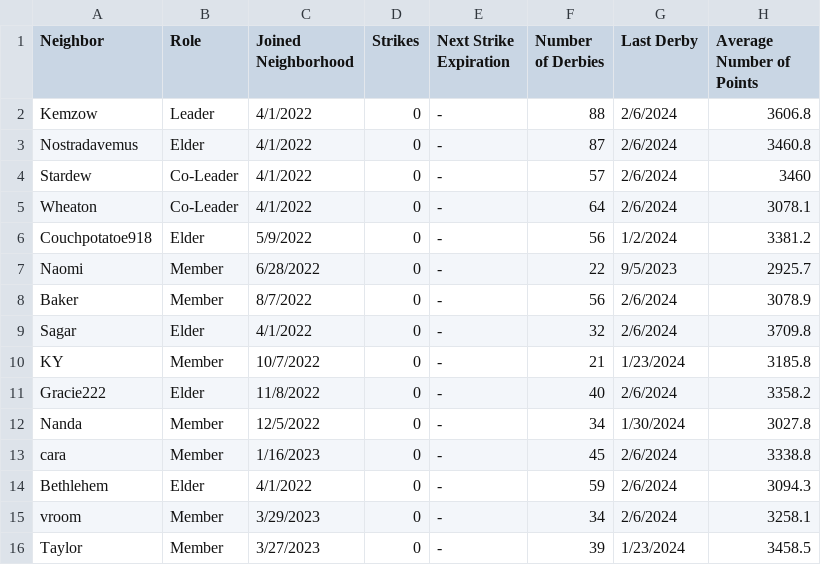
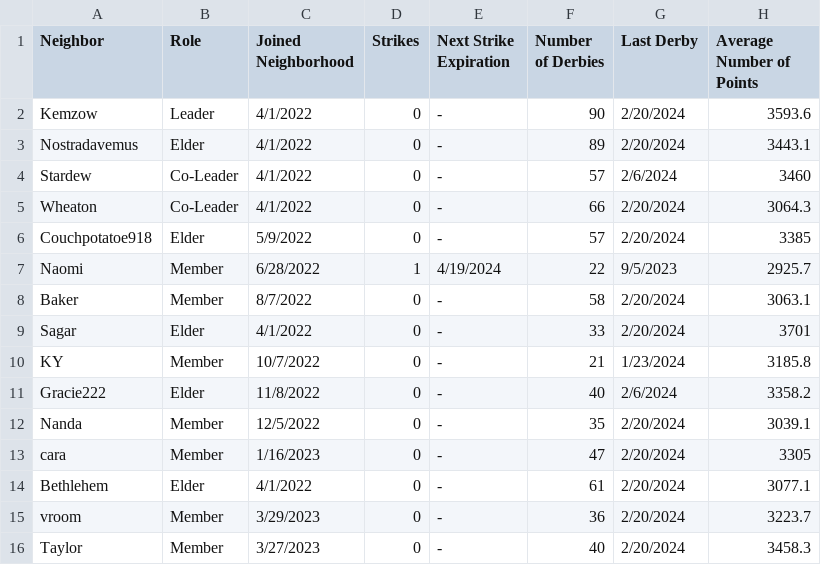
Before and after one commit to azuremeadows/azuremeadows.github.io, a CSV file: docs/_data/memberStats.csv, drawn as a sheet; only a part is shown; the diff covers the shown part only.

```diff
--- a/docs/_data/memberStats.csv
+++ b/docs/_data/memberStats.csv
@@ -1,16 +1,16 @@
 "Neighbor","Role","Joined Neighborhood","Strikes","Next Strike Expiration","Number of Derbies","Last Derby","Average Number of Points"
-"Kemzow","Leader","4/1/2022","0","-","88","2/6/2024","3606.8"
-"Nostradavemus","Elder","4/1/2022","0","-","87","2/6/2024","3460.8"
+"Kemzow","Leader","4/1/2022","0","-","90","2/20/2024","3593.6"
+"Nostradavemus","Elder","4/1/2022","0","-","89","2/20/2024","3443.1"
 "Stardew","Co-Leader","4/1/2022","0","-","57","2/6/2024","3460"
-"Wheaton","Co-Leader","4/1/2022","0","-","64","2/6/2024","3078.1"
-"Couchpotatoe918","Elder","5/9/2022","0","-","56","1/2/2024","3381.2"
-"Naomi","Member","6/28/2022","0","-","22","9/5/2023","2925.7"
-"Baker","Member","8/7/2022","0","-","56","2/6/2024","3078.9"
-"Sagar","Elder","4/1/2022","0","-","32","2/6/2024","3709.8"
+"Wheaton","Co-Leader","4/1/2022","0","-","66","2/20/2024","3064.3"
+"Couchpotatoe918","Elder","5/9/2022","0","-","57","2/20/2024","3385"
+"Naomi","Member","6/28/2022","1","4/19/2024","22","9/5/2023","2925.7"
+"Baker","Member","8/7/2022","0","-","58","2/20/2024","3063.1"
+"Sagar","Elder","4/1/2022","0","-","33","2/20/2024","3701"
 "KY","Member","10/7/2022","0","-","21","1/23/2024","3185.8"
 "Gracie222","Elder","11/8/2022","0","-","40","2/6/2024","3358.2"
-"Nanda","Member","12/5/2022","0","-","34","1/30/2024","3027.8"
-"cara","Member","1/16/2023","0","-","45","2/6/2024","3338.8"
-"Bethlehem","Elder","4/1/2022","0","-","59","2/6/2024","3094.3"
-"vroom","Member","3/29/2023","0","-","34","2/6/2024","3258.1"
-"Taylor","Member","3/27/2023","0","-","39","1/23/2024","3458.5"
+"Nanda","Member","12/5/2022","0","-","35","2/20/2024","3039.1"
+"cara","Member","1/16/2023","0","-","47","2/20/2024","3305"
+"Bethlehem","Elder","4/1/2022","0","-","61","2/20/2024","3077.1"
+"vroom","Member","3/29/2023","0","-","36","2/20/2024","3223.7"
+"Taylor","Member","3/27/2023","0","-","40","2/20/2024","3458.3"
```
Also changed, not shown: 1 added row and 31 edited cells elsewhere in this file, docs/_data/DerbyHistory.csv, docs/_data/neighborhoodStats.csv.
